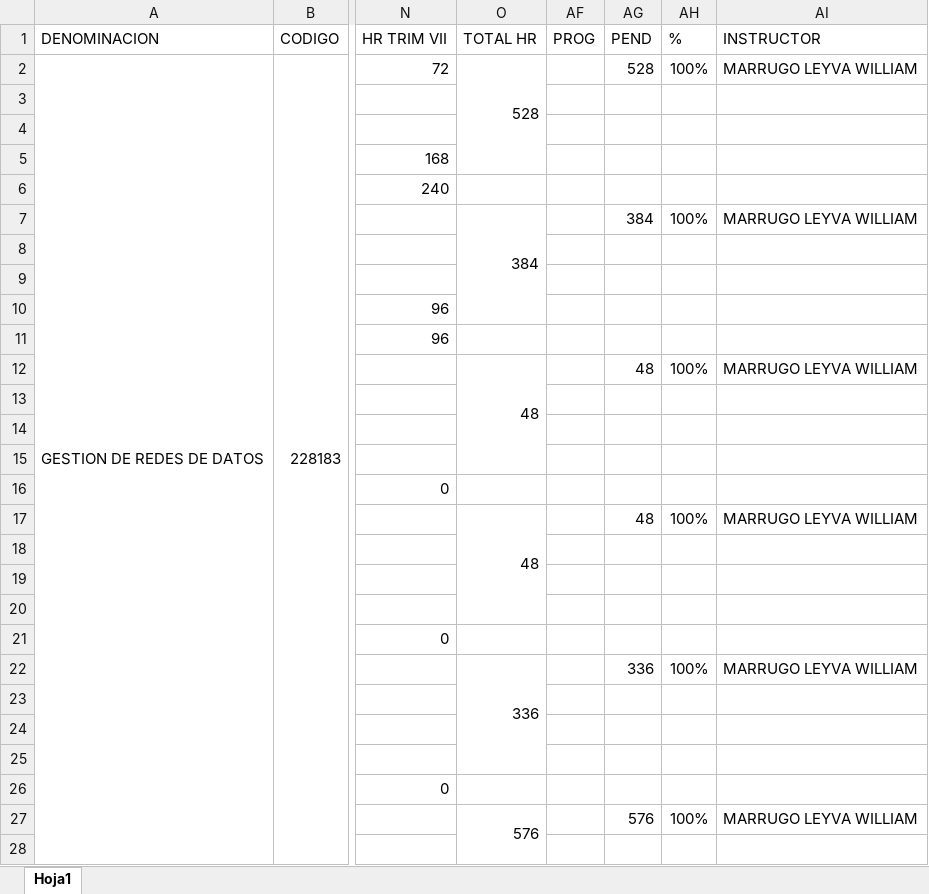
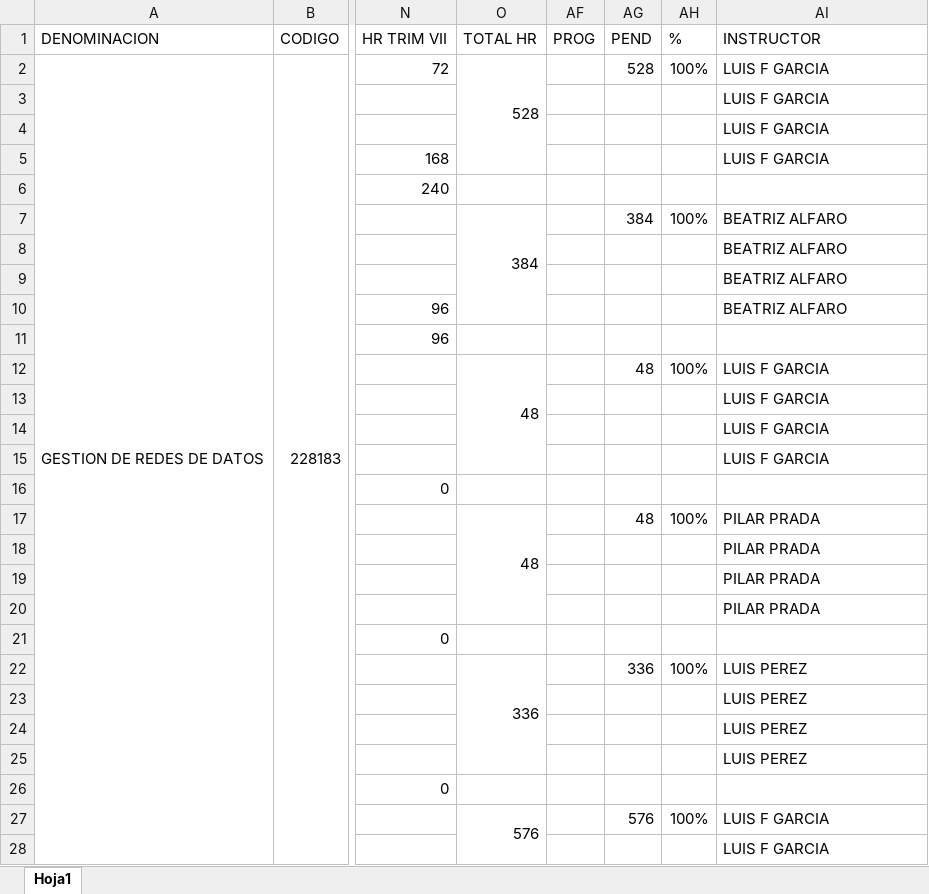
Before and after one commit to LHudson1212/EjemploHorarios, an Excel workbook: EjemploHorarios/Uploads/COMPETENCIAS GESTION REDES DATOS.xlsx, sheet Hoja1, drawn as a sheet; only a part is shown, gaps mark what is left out; values as stored, in another font and other column widths than the file's, no cell formats; conditional formats not drawn; the diff covers the shown part only; the diff names each change by its address in the sheet, - before the commit and + after, or states it on an @@ line.

```diff
--- a/EjemploHorarios/Uploads/COMPETENCIAS GESTION REDES DATOS.xlsx (sheet Hoja1)
+++ b/EjemploHorarios/Uploads/COMPETENCIAS GESTION REDES DATOS.xlsx (sheet Hoja1)
-AI2 (INSTRUCTOR): MARRUGO LEYVA WILLIAM
+AI2 (INSTRUCTOR): LUIS F GARCIA
-AI3:AI5 (INSTRUCTOR): (empty)
+AI3:AI5 (INSTRUCTOR): LUIS F GARCIA
-AI7 (INSTRUCTOR): MARRUGO LEYVA WILLIAM
+AI7 (INSTRUCTOR): BEATRIZ ALFARO
-AI8:AI10 (INSTRUCTOR): (empty)
+AI8:AI10 (INSTRUCTOR): BEATRIZ ALFARO
-AI12 (INSTRUCTOR): MARRUGO LEYVA WILLIAM
+AI12 (INSTRUCTOR): LUIS F GARCIA
-AI13:AI15 (INSTRUCTOR): (empty)
+AI13:AI15 (INSTRUCTOR): LUIS F GARCIA
-AI17 (INSTRUCTOR): MARRUGO LEYVA WILLIAM
+AI17 (INSTRUCTOR): PILAR PRADA
-AI18:AI20 (INSTRUCTOR): (empty)
+AI18:AI20 (INSTRUCTOR): PILAR PRADA
-AI22 (INSTRUCTOR): MARRUGO LEYVA WILLIAM
+AI22 (INSTRUCTOR): LUIS PEREZ
-AI23:AI25 (INSTRUCTOR): (empty)
+AI23:AI25 (INSTRUCTOR): LUIS PEREZ
-AI27 (INSTRUCTOR): MARRUGO LEYVA WILLIAM
+AI27 (INSTRUCTOR): LUIS F GARCIA
-AI28 (INSTRUCTOR): (empty)
+AI28 (INSTRUCTOR): LUIS F GARCIA
```
Also changed, not shown: 49 edited cells elsewhere in this sheet, cell formats, 2 other files.
